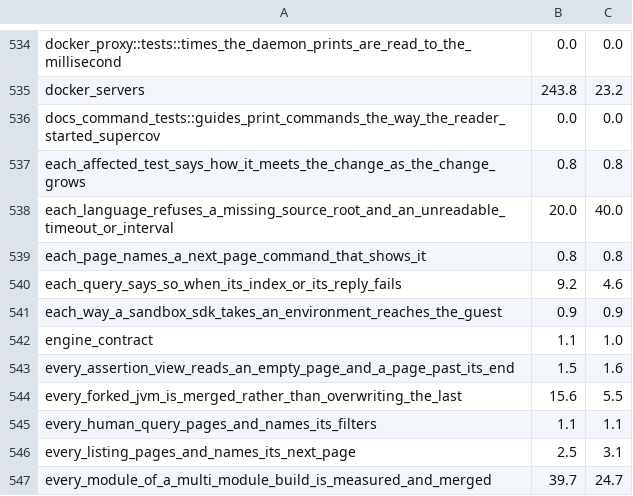
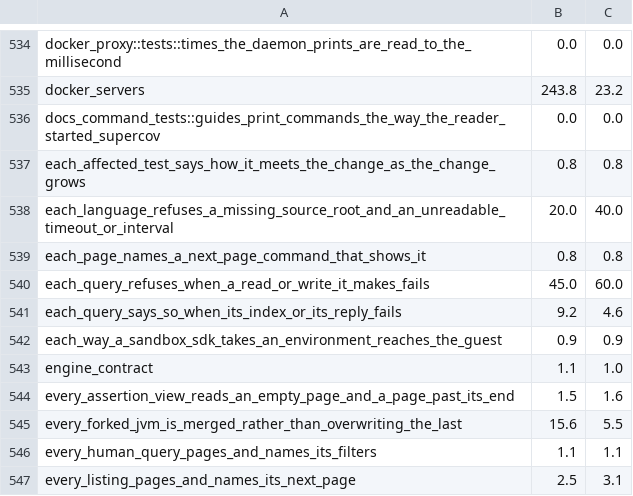
Before and after one commit to supercorp-ai/supercov, a TSV file: .github/test-seconds.tsv, drawn as a sheet; only a part is shown, gaps mark what is left out; the shorter side is filled out with more unchanged rows.

Commit message:
Each query refuses when a read or write it makes fails: index records, run store, report, tracefile, export

```diff
--- a/.github/test-seconds.tsv
+++ b/.github/test-seconds.tsv
@@ -539,2 +539,3 @@ each_language_refuses_a_missing_source_root_and_an_unreadable_timeout_or_interva
 each_page_names_a_next_page_command_that_shows_it	0.8	0.8
+each_query_refuses_when_a_read_or_write_it_makes_fails	45.0	60.0
 each_query_says_so_when_its_index_or_its_reply_fails	9.2	4.6
```
Also changed, not shown: 1 other file.
